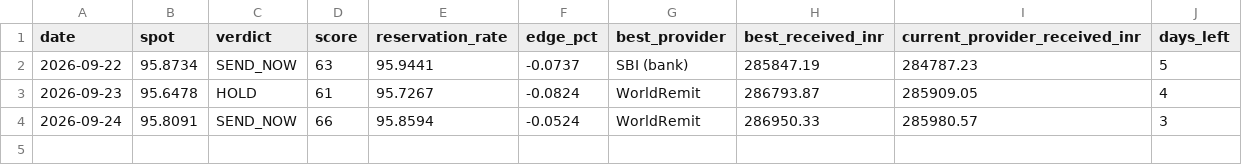
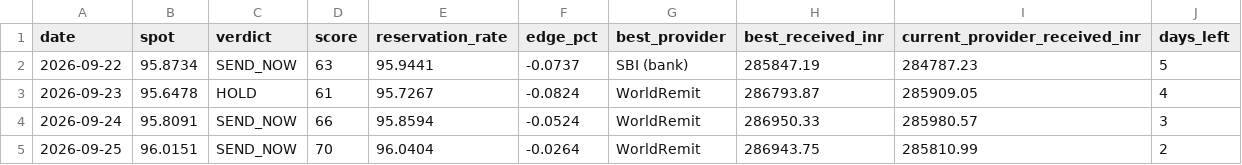
Before and after one commit to dreamerskymaster/costco_fuel_notifier, a CSV file: data/history.csv, drawn as a sheet.

```diff
--- a/data/history.csv
+++ b/data/history.csv
@@ -4 +4,2 @@ date,spot,verdict,score,reservation_rate,edge_pct,best_provider,best_received_in
 2026-09-24,95.8091,SEND_NOW,66,95.8594,-0.0524,WorldRemit,286950.33,285980.57,3
+2026-09-25,96.0151,SEND_NOW,70,96.0404,-0.0264,WorldRemit,286943.75,285810.99,2
```
Also changed, not shown: 1 other file.
